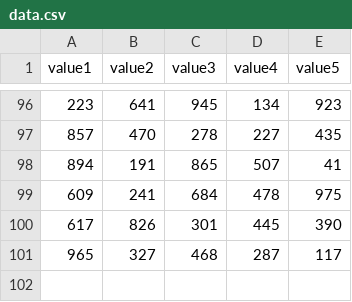
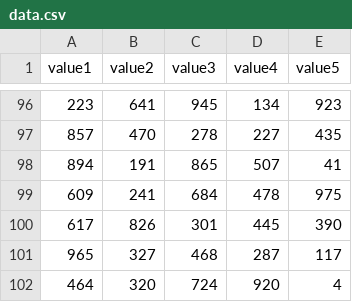
Before and after one commit to btjones-me/squares, a CSV file: data.csv, drawn as a sheet; only a part is shown, gaps mark what is left out; the diff names each change by its address in the sheet, - before the commit and + after, or states it on an @@ line.

Commit message:
update data.csv

```diff
--- a/data.csv
+++ b/data.csv
+row 102: 464 | 320 | 724 | 920 | 4
```
